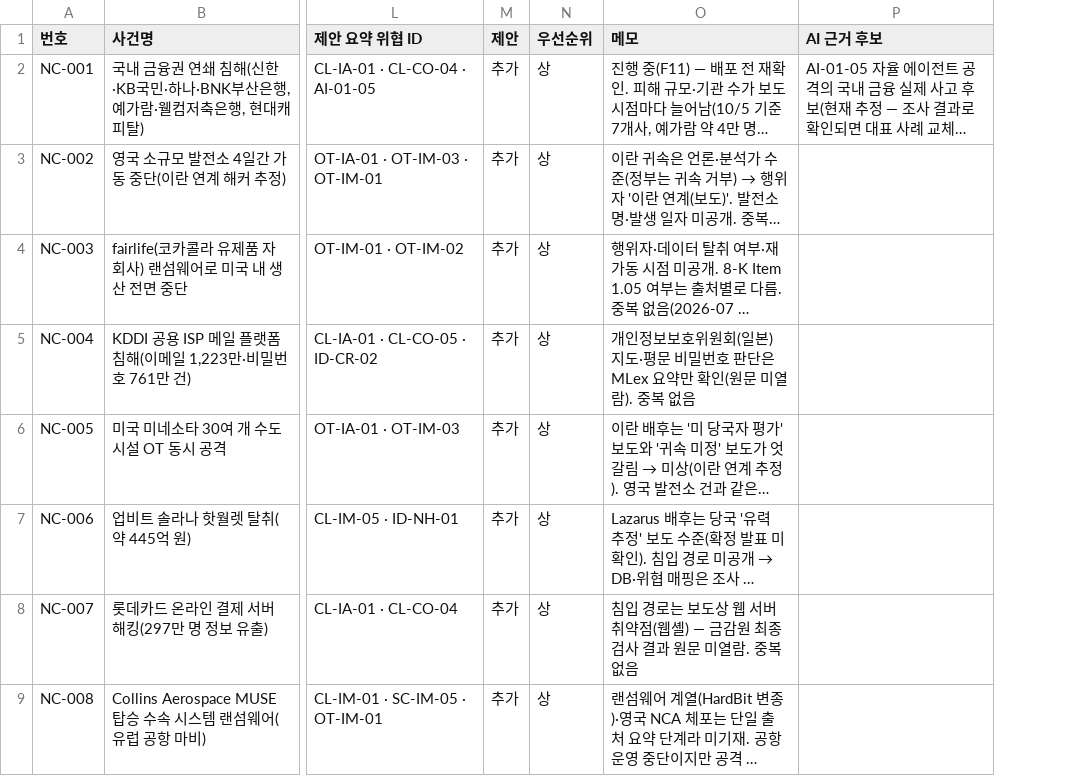
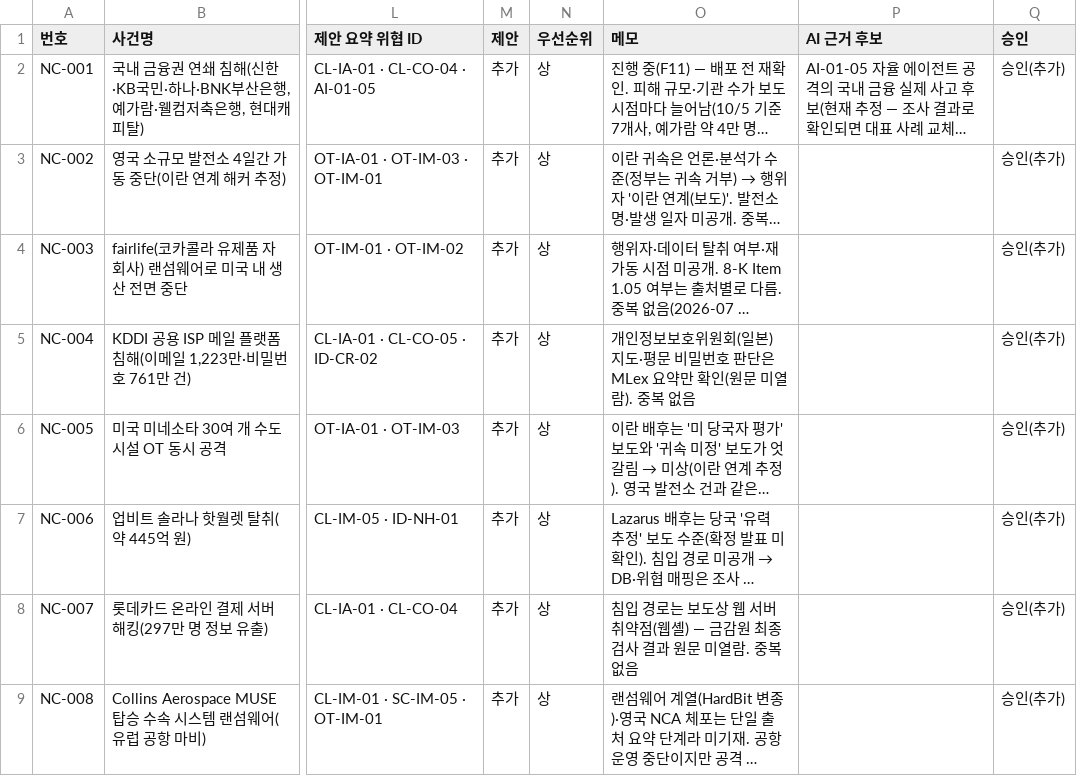
Before and after one commit to donggil-kim/test_2026, a CSV file: integrated/data/verification/new_incident_candidates.csv, drawn as a sheet; only a part is shown, gaps mark what is left out; long unchanged cells end in …; the diff names each change by its address in the sheet, - before the commit and + after, or states it on an @@ line.

```diff
--- a/integrated/data/verification/new_incident_candidates.csv
+++ b/integrated/data/verification/new_incident_candidates.csv
+column Q (승인), rows 2-9: all 승인(추가)
```
Also changed, not shown: 16 other files.
